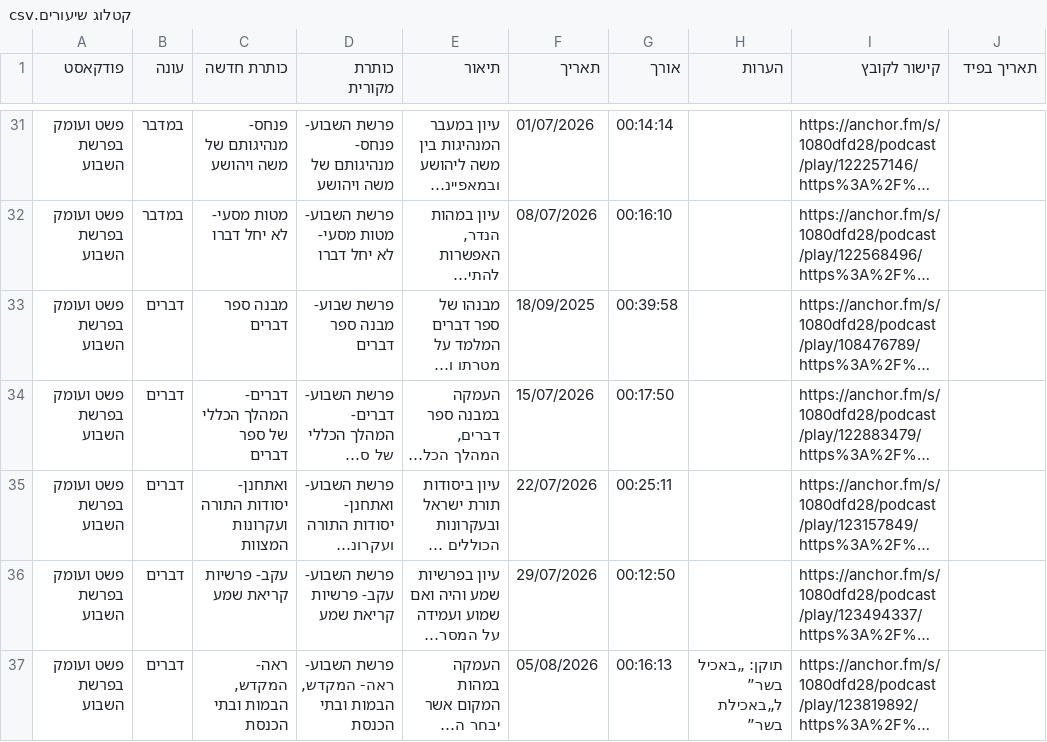
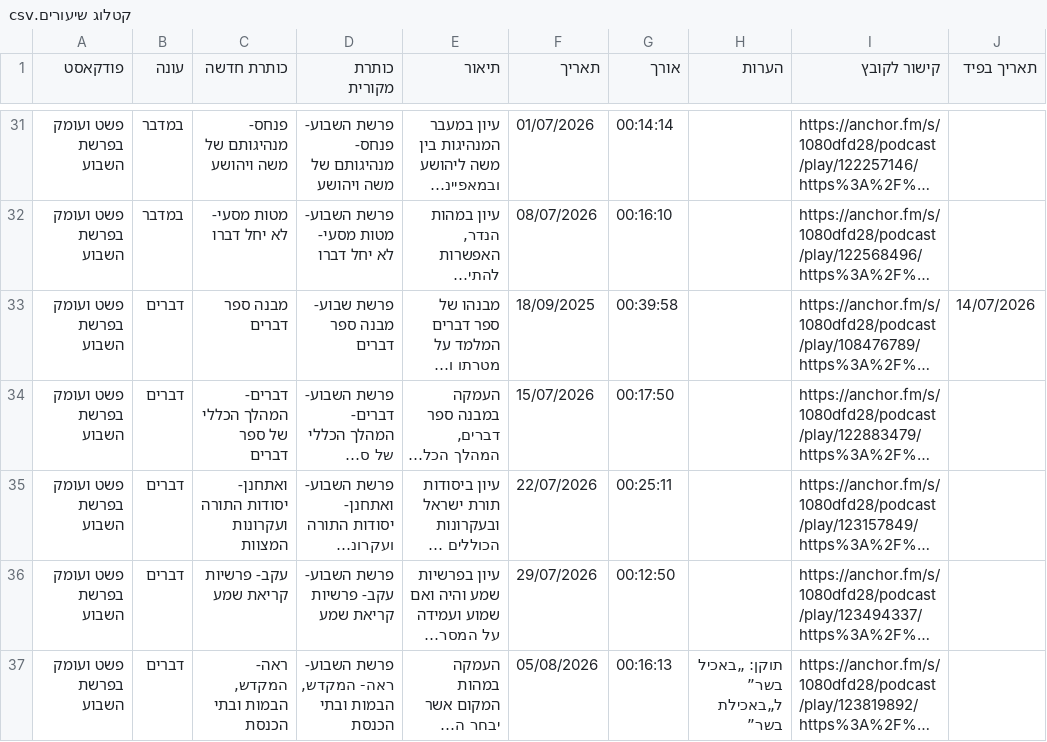
Before and after one commit to wulkane/shiurim, a CSV file: קטלוג שיעורים.csv, drawn as a sheet; only a part is shown, gaps mark what is left out; long unchanged cells end in …; the diff names each change by its address in the sheet, - before the commit and + after, or states it on an @@ line.

```diff
--- a/קטלוג שיעורים.csv
+++ b/קטלוג שיעורים.csv
-J33 (תאריך בפיד): (empty)
+J33 (תאריך בפיד): 14/07/2026
```
Also changed, not shown: 1 other file.
